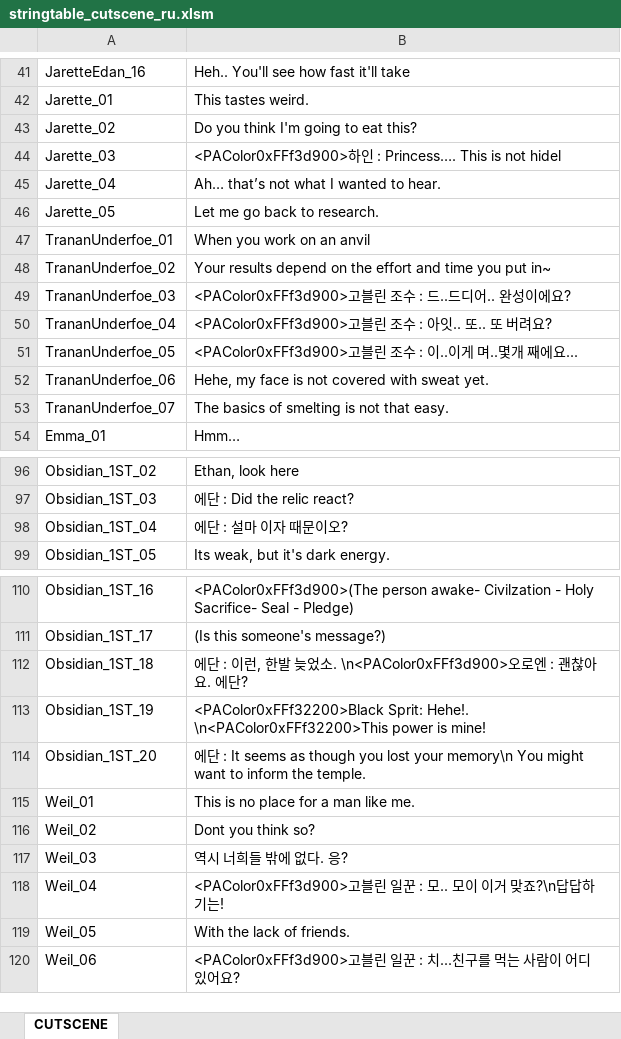
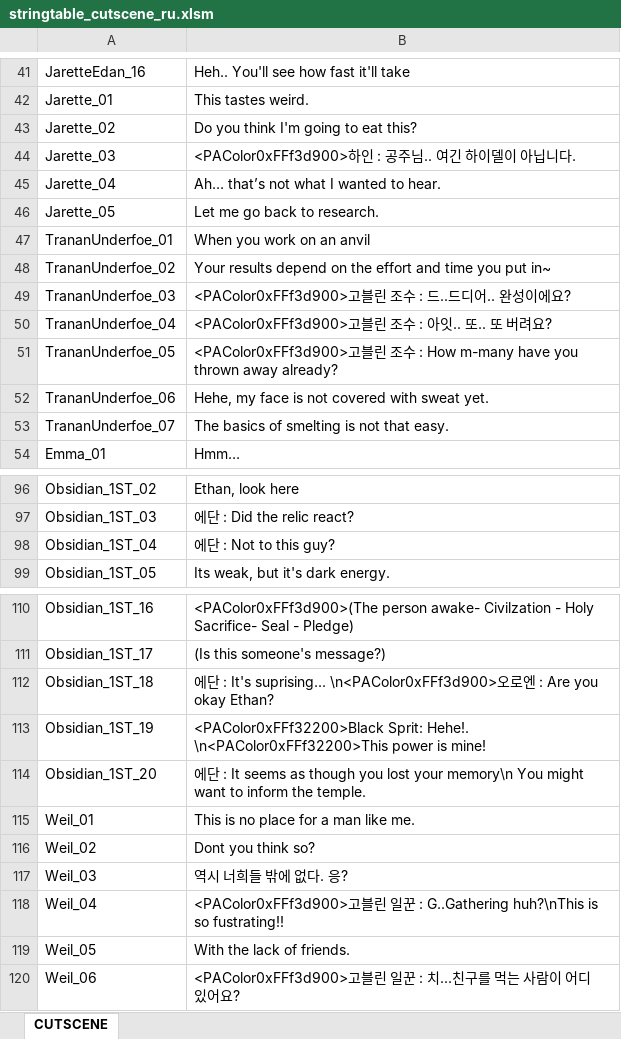
Before and after one commit to Lykii22/BDORUS, an Excel workbook: stringtable/ru/stringtable_cutscene_ru.xlsm, sheet CUTSCENE, drawn as a sheet; only a part is shown, gaps mark what is left out; values as stored, in another font and other column widths than the file's, no borders; the diff covers the shown part only; the diff names each change by its address in the sheet, - before the commit and + after, or states it on an @@ line.

```diff
--- a/stringtable/ru/stringtable_cutscene_ru.xlsm (sheet CUTSCENE)
+++ b/stringtable/ru/stringtable_cutscene_ru.xlsm (sheet CUTSCENE)
-B44: …: Princess…. This is not hidel
+B44: …: 공주님.. 여긴 하이델이 아닙니다.
-B51: …조수 : 이..이게 며..몇개 째에요...
+B51: …조수 : How m-many have you thrown away already?
-B98: 에단 : 설마 이자 때문이오?
+B98: 에단 : Not to this guy?
-B112: 에단 : 이런, 한발 늦었소. \n<PAColor0xFFf3d900>오로엔 : 괜찮아요. 에단?
+B112: 에단 : It's suprising... \n<PAColor0xFFf3d900>오로엔 : Are you okay Ethan?
-B118: …일꾼 : 모.. 모이 이거 맞죠?\n답답하기는!
+B118: …일꾼 : G..Gathering huh?\nThis is so fustrating!!
```
Also changed, not shown: 9 edited cells elsewhere in this sheet, stringtable/ru/stringtable_ru.xlsm, stringtable/ru/symbolnostringtable_ru.xlsm.
